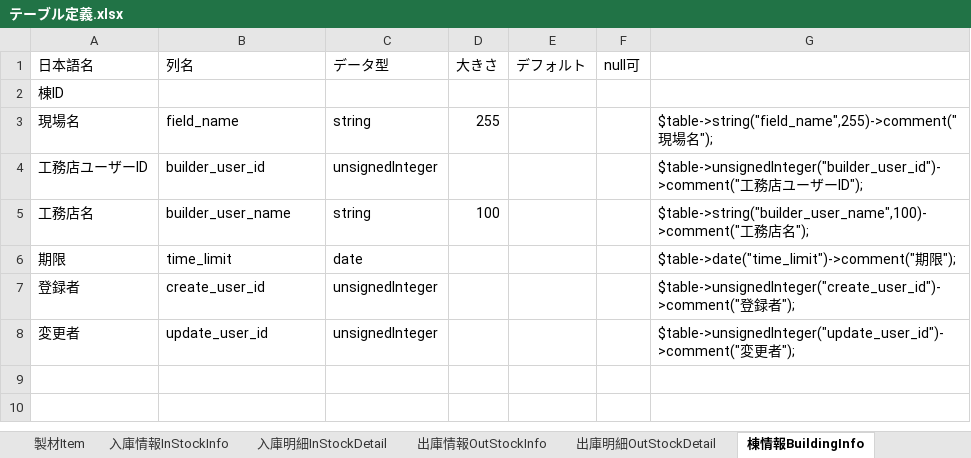
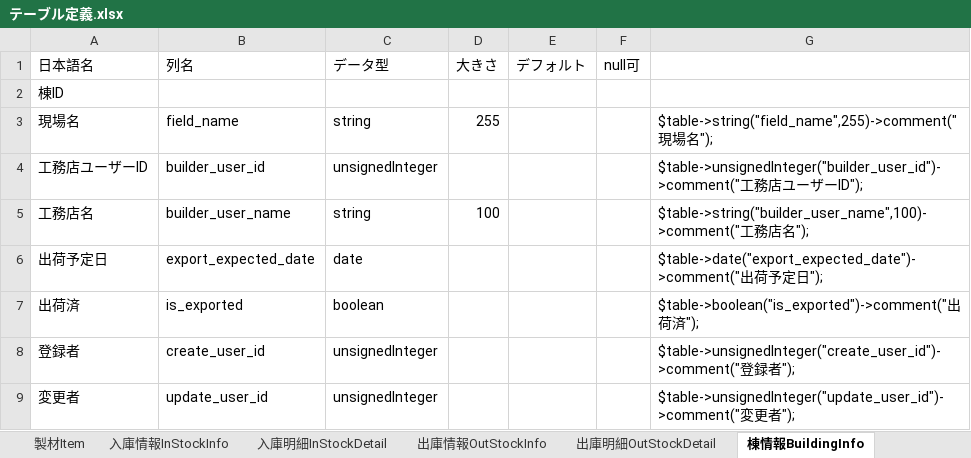
Before and after one commit to sutefu23/yame-supply, an Excel workbook: document/テーブル定義.xlsx, sheet 棟情報BuildingInfo, drawn as a sheet; values as stored, in another font and other column widths than the file's, no borders; removed rows and columns are numbered as before the commit, all else as after; the diff names each change by its address in the sheet, - before the commit and + after, or states it on an @@ line.

Commit message:
棟情報の「期限」を「出荷予定日」に変更

```diff
--- a/document/テーブル定義.xlsx (sheet 棟情報BuildingInfo)
+++ b/document/テーブル定義.xlsx (sheet 棟情報BuildingInfo)
-row 6: 期限 | time_limit | date |  |  |  | $table->date("time_limit")->comment("期限");
+row 6: 出荷予定日 | export_expected_date | date |  |  |  | $table->date("export_expected_date")->comment("出荷予定日");
+row 7: 出荷済 | is_exported | boolean |  |  |  | $table->boolean("is_exported")->comment("出荷済");
```
Also changed, not shown: 15 other files.
